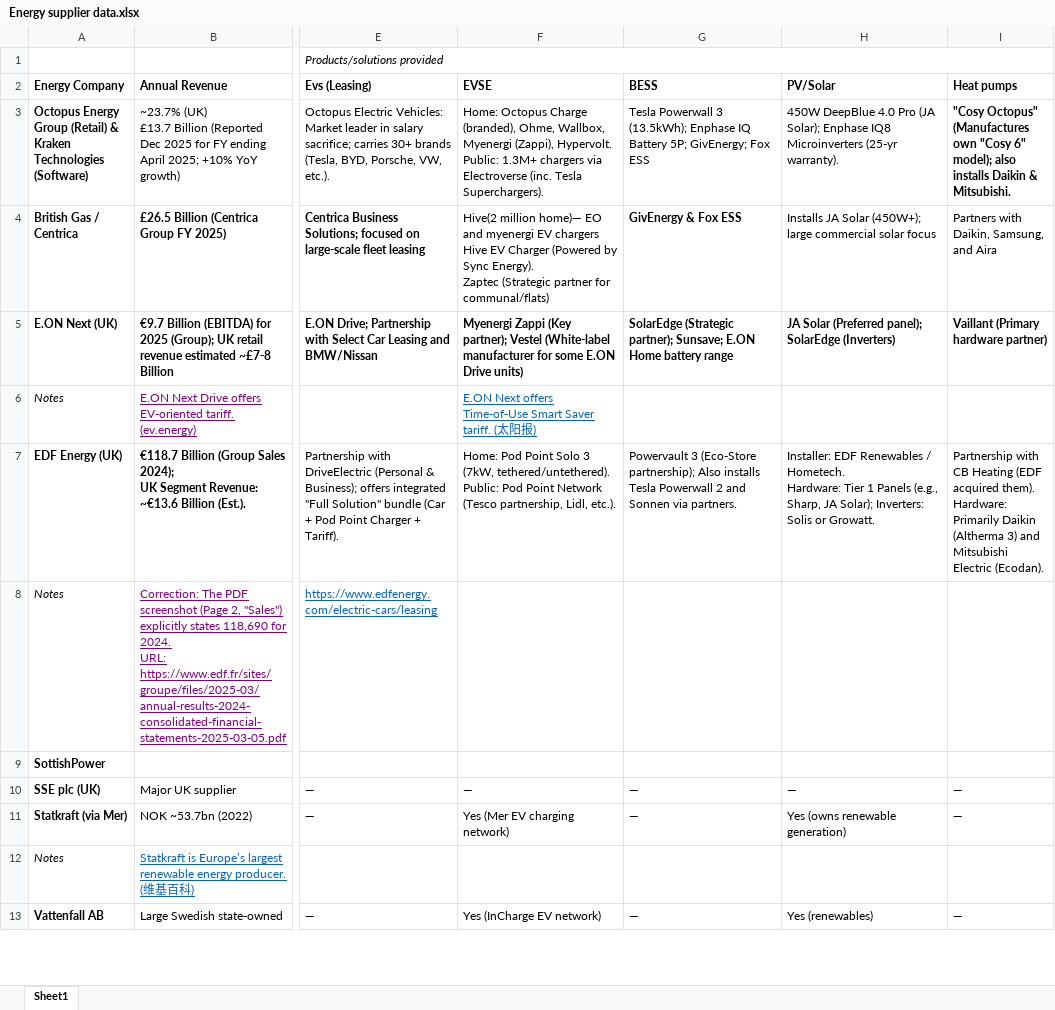
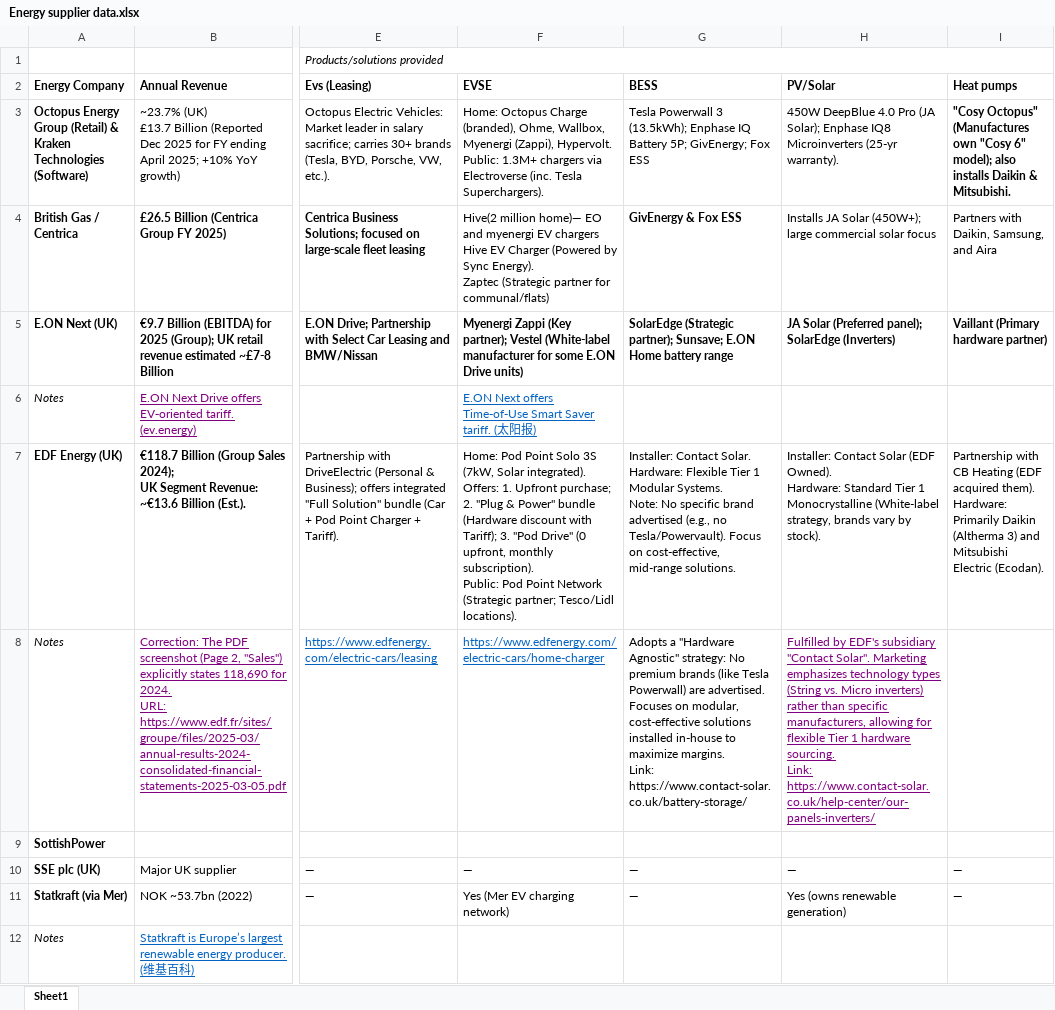
Before and after one commit to yangshulin2333/yanzo_note, an Excel workbook: Work/二姐/英国及国际能源供应商竞品分析或市场调研数据/Energy supplier data.xlsx, sheet Sheet1, drawn as a sheet; only a part is shown, gaps mark what is left out; the shorter side is filled out with more unchanged rows; values as stored, in another font and other column widths than the file's, no borders; ↵ is a line break in a cell; the diff names each change by its address in the sheet, - before the commit and + after, or states it on an @@ line.

```diff
--- a/Work/二姐/英国及国际能源供应商竞品分析或市场调研数据/Energy supplier data.xlsx (sheet Sheet1)
+++ b/Work/二姐/英国及国际能源供应商竞品分析或市场调研数据/Energy supplier data.xlsx (sheet Sheet1)
-F7 (EVSE): …Point Solo 3 (7kW, tethered/untethered). ↵ Public: Pod Point Network (Tesco partnership, Lidl, etc.).
+F7 (EVSE): …Point Solo 3S (7kW, Solar integrated). ↵ Offers: 1. Upfront purchase; 2. "Plug & Power" bundle (Hardware discount with Tariff); 3. "Pod Drive" (0 upfront, monthly subscription). ↵ Public: Pod Point Network (Strategic partner; Tesco/Lidl locations).
-G7 (BESS): Powervault 3 (Eco-Store partnership); Also installs Tesla Powerwall 2 and Sonnen via partners.
+G7 (BESS): Installer: Contact Solar. ↵ Hardware: Flexible Tier 1 Modular Systems. ↵ Note: No specific brand advertised (e.g., no Tesla/Powervault). Focus on cost-effective, mid-range solutions.
-H7 (PV/Solar): Installer: EDF Renewables / Hometech. ↵ Hardware: Tier 1 Panels (e.g., Sharp, JA Solar); Inverters: Solis or Growatt.
+H7 (PV/Solar): Installer: Contact Solar (EDF Owned). ↵ Hardware: Standard Tier 1 Monocrystalline (White-label strategy, brands vary by stock).
-F8 (EVSE): (empty)
+F8 (EVSE): https://www.edfenergy.com/electric-cars/home-charger
-G8 (BESS): (empty)
+G8 (BESS): Adopts a "Hardware Agnostic" strategy: No premium brands (like Tesla Powerwall) are advertised. Focuses on modular, cost-effective solutions installed in-house to maximize margins. ↵ Link: https://www.contact-solar.co.uk/battery-storage/
-H8 (PV/Solar): (empty)
+H8 (PV/Solar): Fulfilled by EDF's subsidiary "Contact Solar". Marketing emphasizes technology types (String vs. Micro inverters) rather than specific manufacturers, allowing for flexible Tier 1 hardware sourcing. ↵ Link: ↵ https://www.contact-solar.co.uk/help-center/our-panels-inverters/
```
Also changed, not shown: 1 other file.
